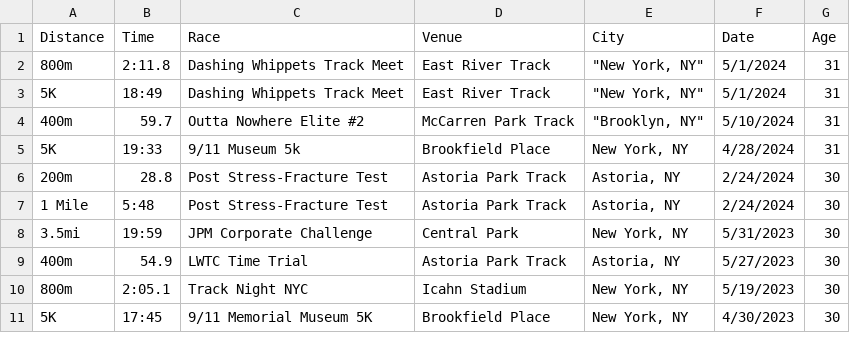
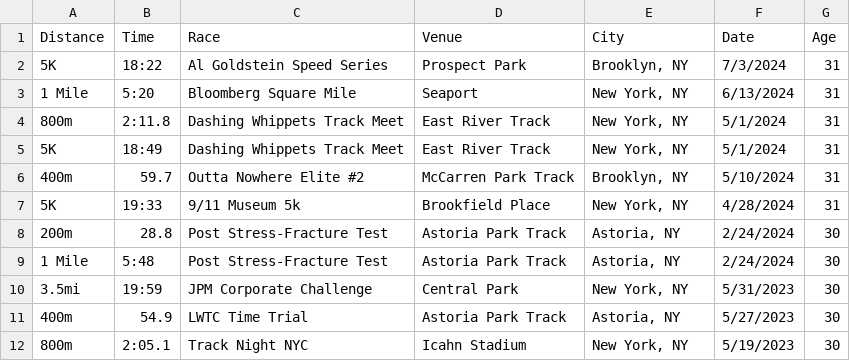
Before and after one commit to kenneththomas/kensraceresults, a CSV file: raceresults.csv, drawn as a sheet; only a part is shown; the shorter side is filled out with more unchanged rows.

```diff
--- a/raceresults.csv
+++ b/raceresults.csv
@@ -1,5 +1,7 @@
 Distance,Time,Race,Venue,City,Date,Age
-800m,2:11.8,Dashing Whippets Track Meet,East River Track,"""New York, NY""",5/1/2024,31
-5K,18:49,Dashing Whippets Track Meet,East River Track,"""New York, NY""",5/1/2024,31
-400m,59.7,Outta Nowhere Elite #2,McCarren Park Track,"""Brooklyn, NY""",5/10/2024,31
+5K,18:22,Al Goldstein Speed Series,Prospect Park,"Brooklyn, NY",7/3/2024,31
+1 Mile,5:20,Bloomberg Square Mile,Seaport,"New York, NY",6/13/2024,31
+800m,2:11.8,Dashing Whippets Track Meet,East River Track,"New York, NY",5/1/2024,31
+5K,18:49,Dashing Whippets Track Meet,East River Track,"New York, NY",5/1/2024,31
+400m,59.7,Outta Nowhere Elite #2,McCarren Park Track,"Brooklyn, NY",5/10/2024,31
 5K,19:33,9/11 Museum 5k,Brookfield Place,"New York, NY",4/28/2024,31
```
Also changed, not shown: 1 other file.
